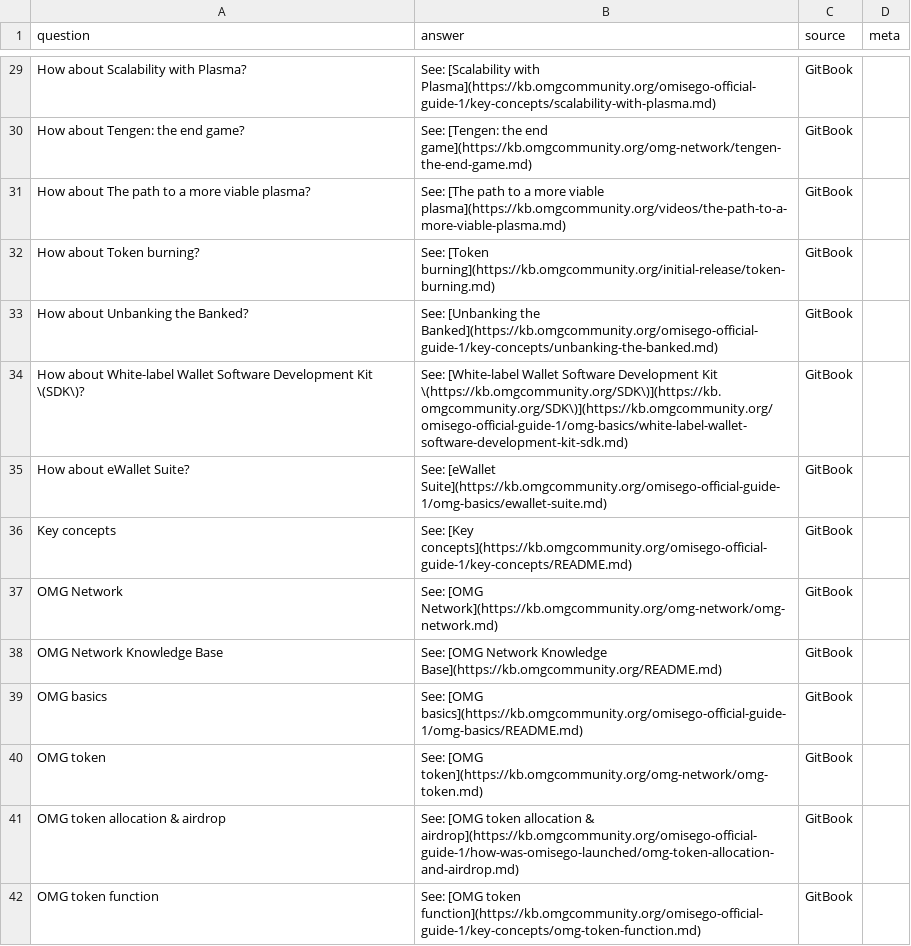
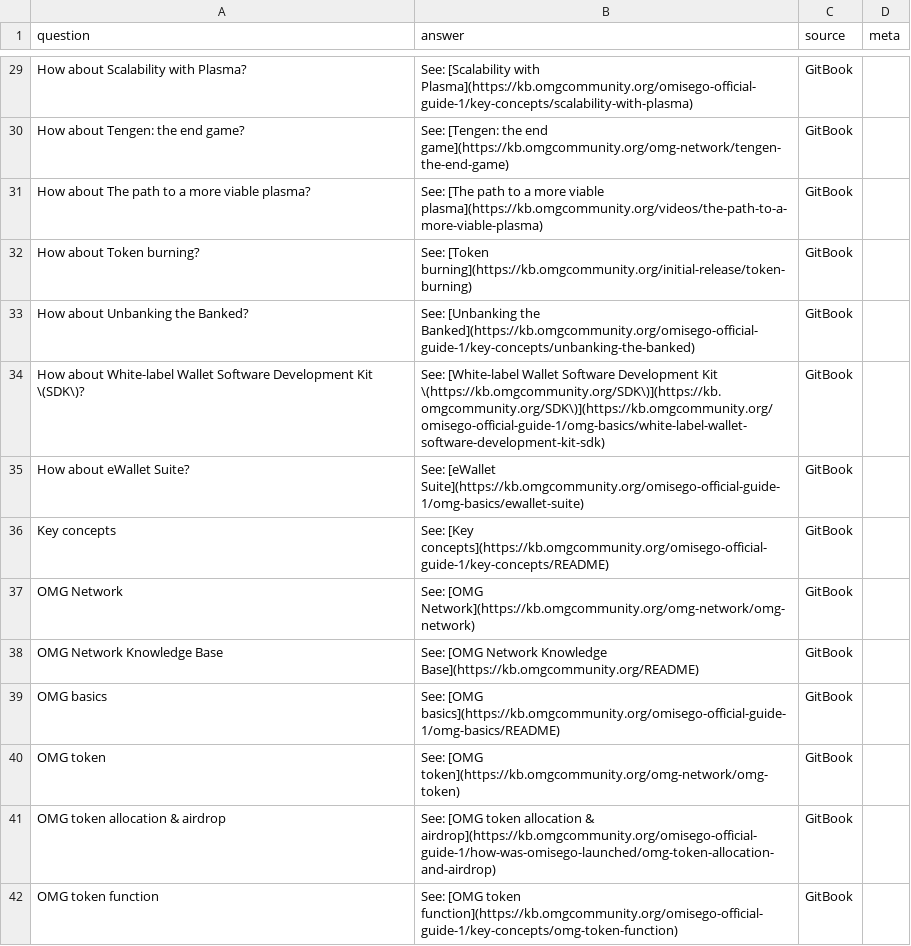
Before and after one commit to buildOMG/kb, a TSV file: qna/qna_gitbook.tsv, drawn as a sheet; only a part is shown, gaps mark what is left out; the diff covers the shown part only; the diff names each change by its address in the sheet, - before the commit and + after, or states it on an @@ line.

```diff
--- a/qna/qna_gitbook.tsv
+++ b/qna/qna_gitbook.tsv
-B29 (answer): …[Scalability with Plasma](https://kb.omgcommunity.org/omisego-official-guide-1/key-concepts/scalability-with-plasma.md)
+B29 (answer): …[Scalability with Plasma](https://kb.omgcommunity.org/omisego-official-guide-1/key-concepts/scalability-with-plasma)
-B30 (answer): …the end game](https://kb.omgcommunity.org/omg-network/tengen-the-end-game.md)
+B30 (answer): …the end game](https://kb.omgcommunity.org/omg-network/tengen-the-end-game)
-B31 (answer): …more viable plasma](https://kb.omgcommunity.org/videos/the-path-to-a-more-viable-plasma.md)
+B31 (answer): …more viable plasma](https://kb.omgcommunity.org/videos/the-path-to-a-more-viable-plasma)
-B32 (answer): See: [Token burning](https://kb.omgcommunity.org/initial-release/token-burning.md)
+B32 (answer): See: [Token burning](https://kb.omgcommunity.org/initial-release/token-burning)
-B33 (answer): …[Unbanking the Banked](https://kb.omgcommunity.org/omisego-official-guide-1/key-concepts/unbanking-the-banked.md)
+B33 (answer): …[Unbanking the Banked](https://kb.omgcommunity.org/omisego-official-guide-1/key-concepts/unbanking-the-banked)
-B34 (answer): …Development Kit \(https://kb.omgcommunity.org/SDK\)](https://kb.omgcommunity.org/SDK\)](https://kb.omgcommunity.org/omisego-official-guide-1/omg-basics/white-label-wallet-software-development-kit-sdk.md)
+B34 (answer): …Development Kit \(https://kb.omgcommunity.org/SDK\)](https://kb.omgcommunity.org/SDK\)](https://kb.omgcommunity.org/omisego-official-guide-1/omg-basics/white-label-wallet-software-development-kit-sdk)
-B35 (answer): See: [eWallet Suite](https://kb.omgcommunity.org/omisego-official-guide-1/omg-basics/ewallet-suite.md)
+B35 (answer): See: [eWallet Suite](https://kb.omgcommunity.org/omisego-official-guide-1/omg-basics/ewallet-suite)
-B36 (answer): See: [Key concepts](https://kb.omgcommunity.org/omisego-official-guide-1/key-concepts/README.md)
+B36 (answer): See: [Key concepts](https://kb.omgcommunity.org/omisego-official-guide-1/key-concepts/README)
-B37 (answer): See: [OMG Network](https://kb.omgcommunity.org/omg-network/omg-network.md)
+B37 (answer): See: [OMG Network](https://kb.omgcommunity.org/omg-network/omg-network)
-B38 (answer): …Network Knowledge Base](https://kb.omgcommunity.org/README.md)
+B38 (answer): …Network Knowledge Base](https://kb.omgcommunity.org/README)
-B39 (answer): See: [OMG basics](https://kb.omgcommunity.org/omisego-official-guide-1/omg-basics/README.md)
+B39 (answer): See: [OMG basics](https://kb.omgcommunity.org/omisego-official-guide-1/omg-basics/README)
-B40 (answer): See: [OMG token](https://kb.omgcommunity.org/omg-network/omg-token.md)
+B40 (answer): See: [OMG token](https://kb.omgcommunity.org/omg-network/omg-token)
-B41 (answer): …allocation & airdrop](https://kb.omgcommunity.org/omisego-official-guide-1/how-was-omisego-launched/omg-token-allocation-and-airdrop.md)
+B41 (answer): …allocation & airdrop](https://kb.omgcommunity.org/omisego-official-guide-1/how-was-omisego-launched/omg-token-allocation-and-airdrop)
-B42 (answer): …[OMG token function](https://kb.omgcommunity.org/omisego-official-guide-1/key-concepts/omg-token-function.md)
+B42 (answer): …[OMG token function](https://kb.omgcommunity.org/omisego-official-guide-1/key-concepts/omg-token-function)
```
Also changed, not shown: 94 edited cells elsewhere in this file, 1 other file.
